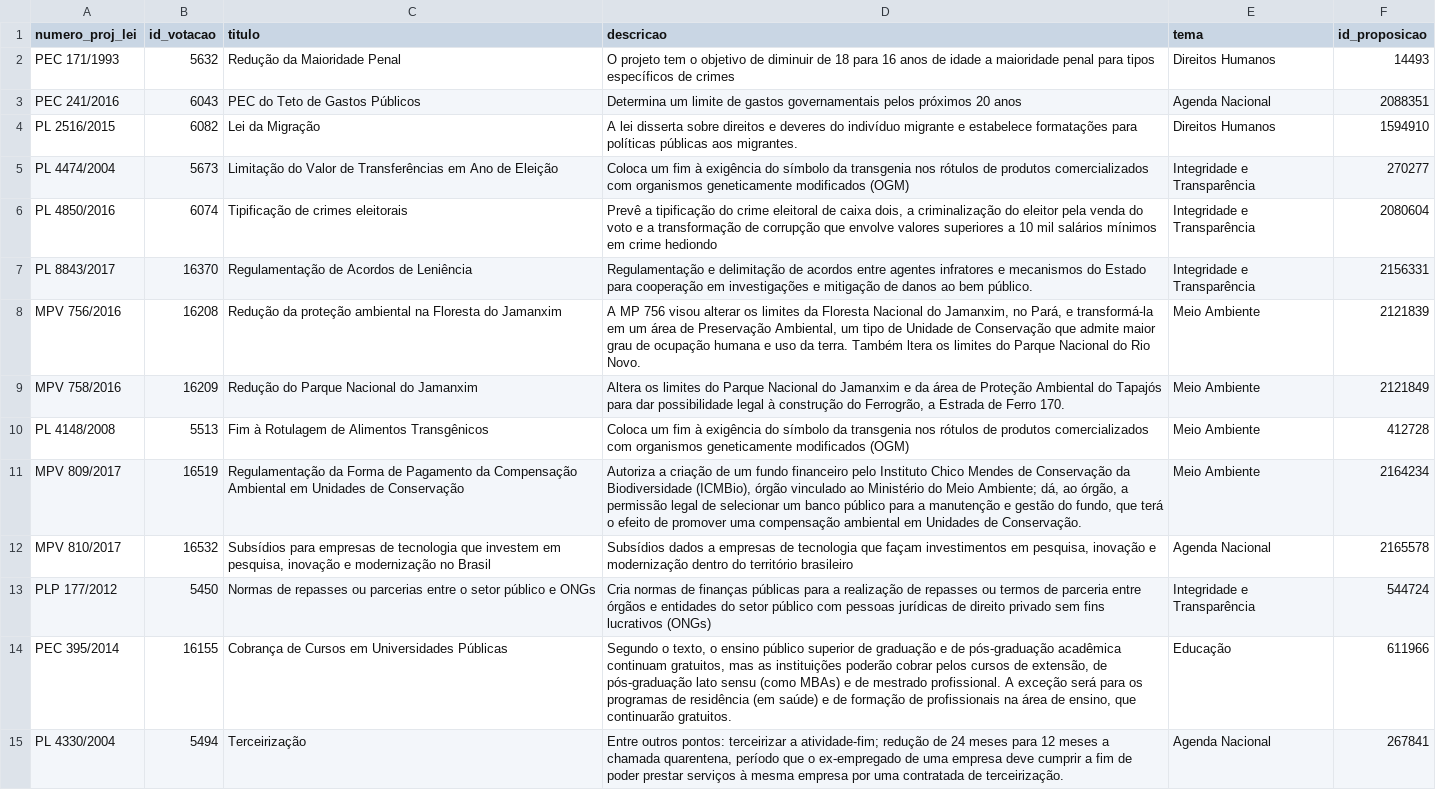
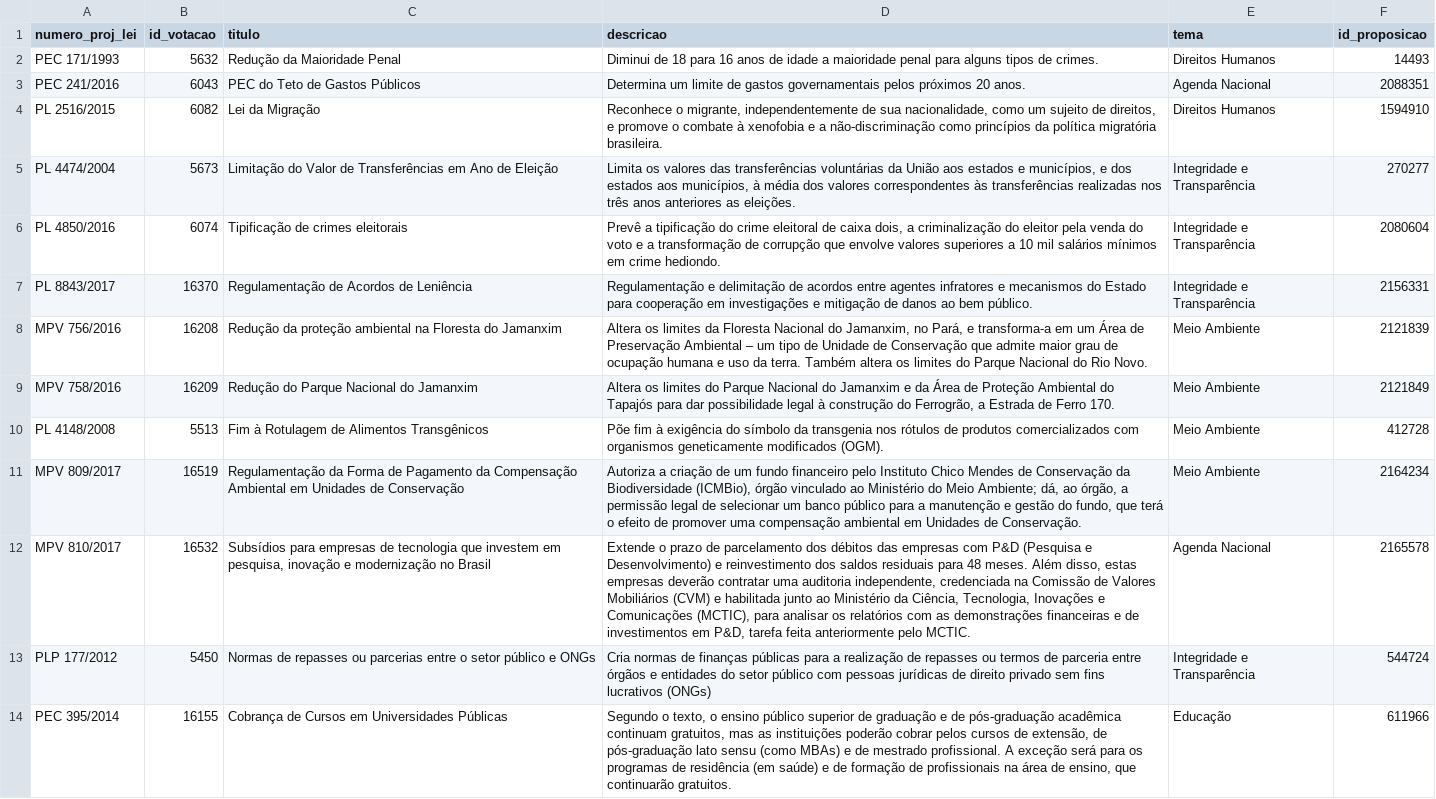
Before and after one commit to parlametria/perfil-parlamentar-dados, a CSV file: crawler/raw_data/tabela_votacoes.csv, drawn as a sheet; only a part is shown; the shorter side is filled out with more unchanged rows; the diff names each change by its address in the sheet, - before the commit and + after, or states it on an @@ line.

Commit message:
Atualizada tabela de votações

```diff
--- a/crawler/raw_data/tabela_votacoes.csv
+++ b/crawler/raw_data/tabela_votacoes.csv
-D2 (descricao): O projeto tem o objetivo de diminuir de 18 para 16 anos de idade a maioridade penal para tipos específicos de crimes
+D2 (descricao): Diminui de 18 para 16 anos de idade a maioridade penal para alguns tipos de crimes.
-D3 (descricao): …próximos 20 anos
+D3 (descricao): …próximos 20 anos.
-D4 (descricao): A lei disserta sobre direitos e deveres do indivíduo migrante e estabelece formatações para políticas públicas aos migrantes.
+D4 (descricao): Reconhece o migrante, independentemente de sua nacionalidade, como um sujeito de direitos, e promove o combate à xenofobia e a não-discriminação como princípios da política migratória brasileira.
-D5 (descricao): Coloca um fim à exigência do símbolo da transgenia nos rótulos de produtos comercializados com organismos geneticamente modificados (OGM)
+D5 (descricao): Limita os valores das transferências voluntárias da União aos estados e municípios, e dos estados aos municípios, à média dos valores correspondentes às transferências realizadas nos três anos anteriores as eleições.
-D6 (descricao): …em crime hediondo
+D6 (descricao): …em crime hediondo.
-D8 (descricao): A MP 756 visou alterar os limites da Floresta Nacional do Jamanxim, no Pará, e transformá-la em um área de Preservação Ambiental, um tipo de Unidade de Conservação que admite maior grau de ocupação humana e uso da terra. Também ltera os limites…
+D8 (descricao): Altera os limites da Floresta Nacional do Jamanxim, no Pará, e transforma-a em um Área de Preservação Ambiental – um tipo de Unidade de Conservação que admite maior grau de ocupação humana e uso da terra. Também altera os limites…
-D9 (descricao): …e da área de Proteção…
+D9 (descricao): …e da Área de Proteção…
-D10 (descricao): Coloca um fim à exigência do símbolo da transgenia nos rótulos de produtos comercializados com organismos geneticamente modificados (OGM)
+D10 (descricao): Põe fim à exigência do símbolo da transgenia nos rótulos de produtos comercializados com organismos geneticamente modificados (OGM).
-D12 (descricao): Subsídios dados a empresas de tecnologia que façam investimentos em pesquisa, inovação e modernização dentro do território brasileiro
+D12 (descricao): Extende o prazo de parcelamento dos débitos das empresas com P&D (Pesquisa e Desenvolvimento) e reinvestimento dos saldos residuais para 48 meses. Além disso, estas empresas deverão contratar uma auditoria independente, credenciada na Comissão de Valores Mobiliários (CVM) e habilitada junto ao Ministério da Ciência, Tecnologia, Inovações e Comunicações (MCTIC), para analisar os relatórios com as demonstrações financeiras e de investimentos em P&D, tarefa feita anteriormente pelo MCTIC.
```
